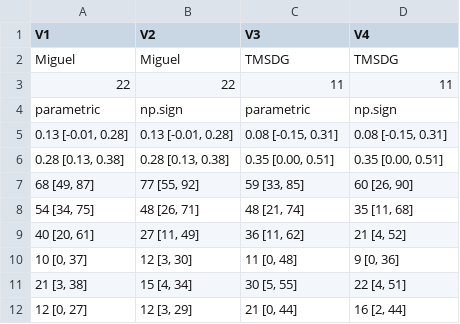
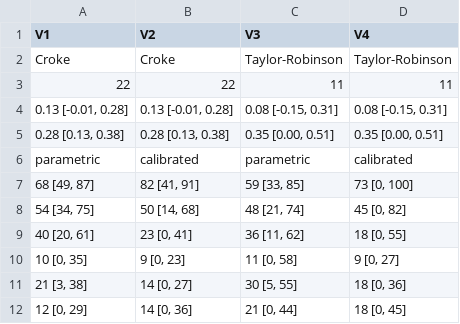
Before and after one commit to mayamathur/npphat, a CSV file: Linked to OSF (NPPhat)/Applied example results/results_table.csv, drawn as a sheet.

```diff
--- a/Linked to OSF (NPPhat)/Applied example results/results_table.csv
+++ b/Linked to OSF (NPPhat)/Applied example results/results_table.csv
@@ -1,12 +1,12 @@
 "V1","V2","V3","V4"
-"Miguel","Miguel","TMSDG","TMSDG"
+"Croke","Croke","Taylor-Robinson","Taylor-Robinson"
 "22","22","11","11"
-"parametric","np.sign","parametric","np.sign"
 "0.13 [-0.01, 0.28]","0.13 [-0.01, 0.28]","0.08 [-0.15, 0.31]","0.08 [-0.15, 0.31]"
 "0.28 [0.13, 0.38]","0.28 [0.13, 0.38]","0.35 [0.00, 0.51]","0.35 [0.00, 0.51]"
-"68 [49, 87]","77 [55, 92]","59 [33, 85]","60 [26, 90]"
-"54 [34, 75]","48 [26, 71]","48 [21, 74]","35 [11, 68]"
-"40 [20, 61]","27 [11, 49]","36 [11, 62]","21 [4, 52]"
-"10 [0, 37]","12 [3, 30]","11 [0, 48]","9 [0, 36]"
-"21 [3, 38]","15 [4, 34]","30 [5, 55]","22 [4, 51]"
-"12 [0, 27]","12 [3, 29]","21 [0, 44]","16 [2, 44]"
+"parametric","calibrated","parametric","calibrated"
+"68 [49, 87]","82 [41, 91]","59 [33, 85]","73 [0, 100]"
+"54 [34, 75]","50 [14, 68]","48 [21, 74]","45 [0, 82]"
+"40 [20, 61]","23 [0, 41]","36 [11, 62]","18 [0, 55]"
+"10 [0, 35]","9 [0, 23]","11 [0, 58]","9 [0, 27]"
+"21 [3, 38]","14 [0, 27]","30 [5, 55]","18 [0, 36]"
+"12 [0, 29]","14 [0, 36]","21 [0, 44]","18 [0, 45]"
```
Also changed, not shown: 5 other files.
